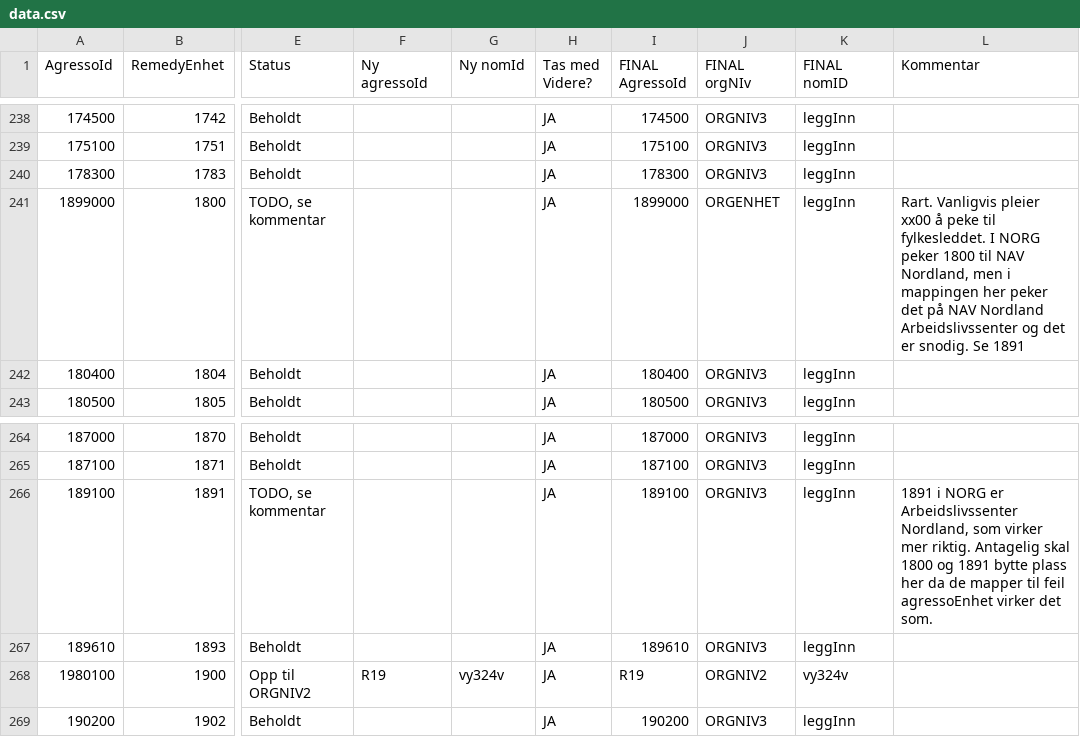
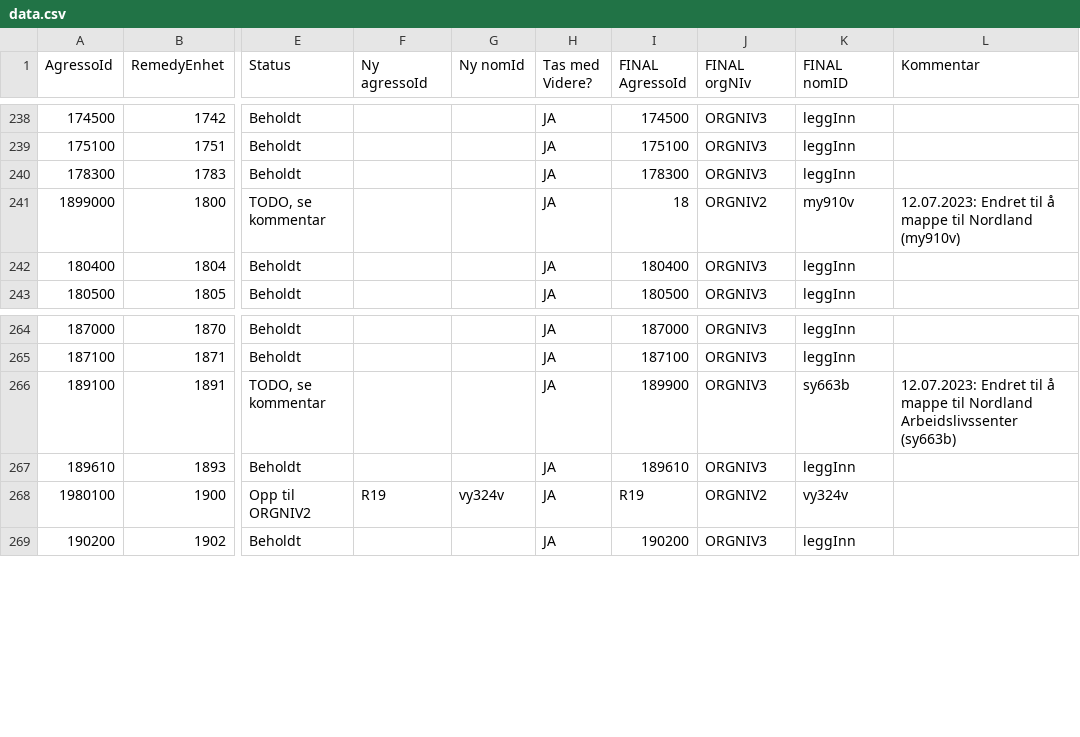
Before and after one commit to navikt/nom, a CSV file: apps/api/src/main/resources/remedy/data.csv, drawn as a sheet; only a part is shown, gaps mark what is left out; the diff names each change by its address in the sheet, - before the commit and + after, or states it on an @@ line.

Commit message:
Oppdatert mapping for 1800 og 1891.csv
Enhetene var mappet feil. Nå mapper 1800 til fylkesenheten og 1891 til øverste Nordland arbeidslivssenter.

```diff
--- a/apps/api/src/main/resources/remedy/data.csv
+++ b/apps/api/src/main/resources/remedy/data.csv
-I241 (FINAL AgressoId): 1899000
+I241 (FINAL AgressoId): 18
-J241 (FINAL orgNIv): ORGENHET
+J241 (FINAL orgNIv): ORGNIV2
-K241 (FINAL nomID): leggInn
+K241 (FINAL nomID): my910v
-L241 (Kommentar): Rart. Vanligvis pleier xx00 å peke til fylkesleddet. I NORG peker 1800 til NAV Nordland, men i mappingen her peker det på NAV Nordland Arbeidslivssenter og det er snodig. Se 1891
+L241 (Kommentar): 12.07.2023: Endret til å mappe til Nordland (my910v)
-I266 (FINAL AgressoId): 189100
+I266 (FINAL AgressoId): 189900
-K266 (FINAL nomID): leggInn
+K266 (FINAL nomID): sy663b
-L266 (Kommentar): 1891 i NORG er Arbeidslivssenter Nordland, som virker mer riktig. Antagelig skal 1800 og 1891 bytte plass her da de mapper til feil agressoEnhet virker det som.
+L266 (Kommentar): 12.07.2023: Endret til å mappe til Nordland Arbeidslivssenter (sy663b)
```
